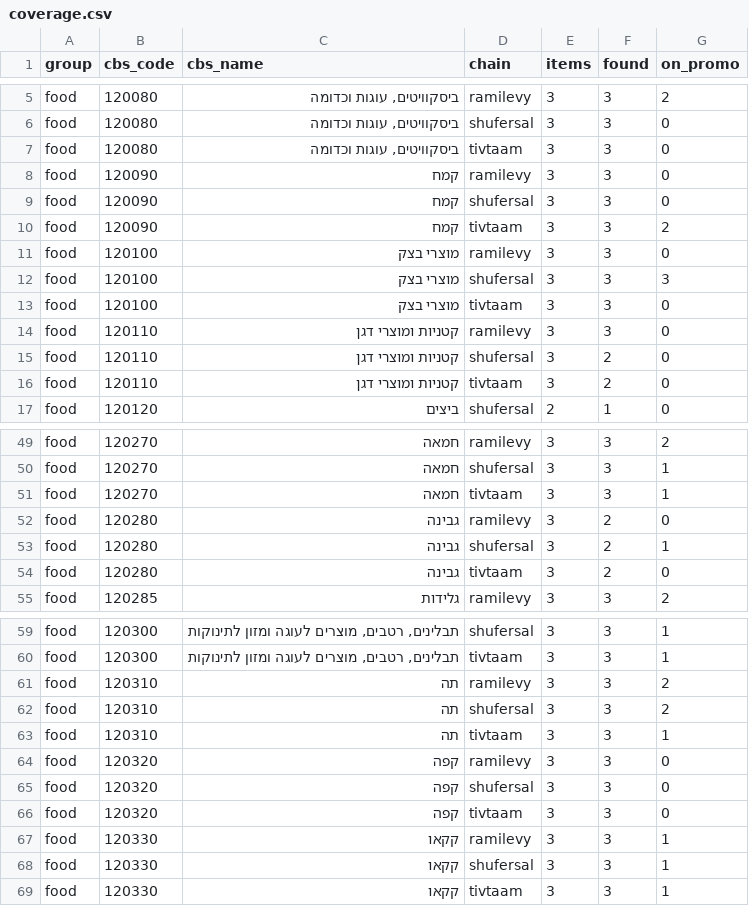
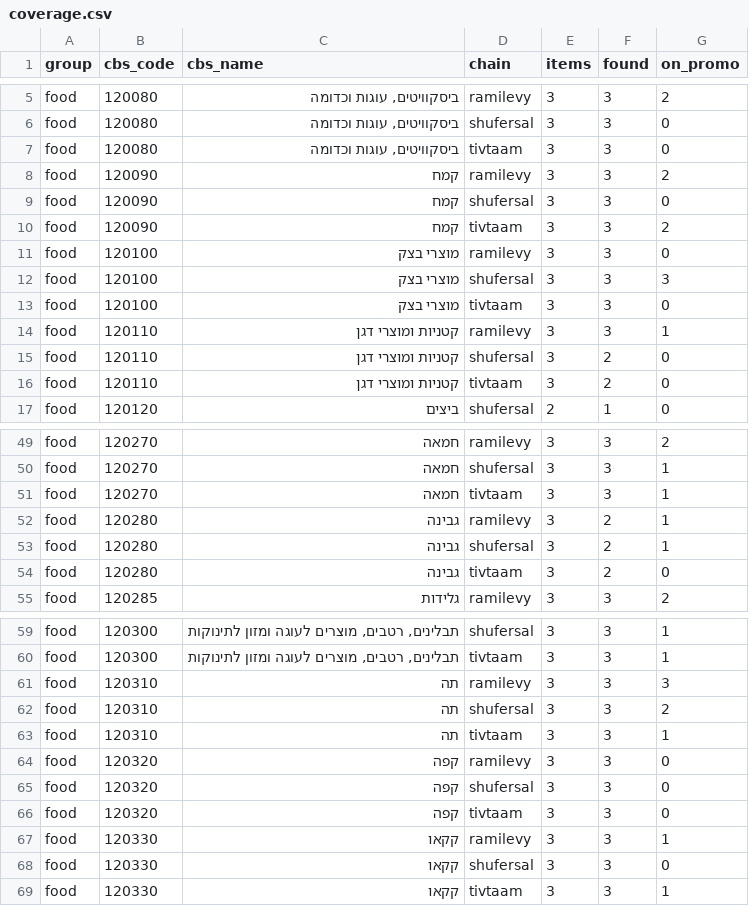
Before and after one commit to gbo1381/food-price-tracker, a CSV file: data/coverage.csv, drawn as a sheet; only a part is shown, gaps mark what is left out; the diff covers the shown part only.

```diff
--- a/data/coverage.csv
+++ b/data/coverage.csv
@@ -7,3 +7,3 @@ food,120080,"ביסקוויטים, עוגות וכדומה",shufersal,3,3,0
 food,120080,"ביסקוויטים, עוגות וכדומה",tivtaam,3,3,0
-food,120090,קמח,ramilevy,3,3,0
+food,120090,קמח,ramilevy,3,3,2
 food,120090,קמח,shufersal,3,3,0
@@ -13,3 +13,3 @@ food,120100,מוצרי בצק,shufersal,3,3,3
 food,120100,מוצרי בצק,tivtaam,3,3,0
-food,120110,קטניות ומוצרי דגן,ramilevy,3,3,0
+food,120110,קטניות ומוצרי דגן,ramilevy,3,3,1
 food,120110,קטניות ומוצרי דגן,shufersal,3,2,0
@@ -51,3 +51,3 @@ food,120270,חמאה,shufersal,3,3,1
 food,120270,חמאה,tivtaam,3,3,1
-food,120280,גבינה,ramilevy,3,2,0
+food,120280,גבינה,ramilevy,3,2,1
 food,120280,גבינה,shufersal,3,2,1
@@ -60,3 +60,3 @@ food,120300,"תבלינים, רטבים, מוצרים לעוגה ומזון לת
 food,120300,"תבלינים, רטבים, מוצרים לעוגה ומזון לתינוקות",tivtaam,3,3,1
-food,120310,תה,ramilevy,3,3,2
+food,120310,תה,ramilevy,3,3,3
 food,120310,תה,shufersal,3,3,2
@@ -67,3 +67,3 @@ food,120320,קפה,tivtaam,3,3,0
 food,120330,קקאו,ramilevy,3,3,1
-food,120330,קקאו,shufersal,3,3,1
+food,120330,קקאו,shufersal,3,3,0
 food,120330,קקאו,tivtaam,3,3,1
```
Also changed, not shown: 2 edited cells elsewhere in this file, data/index_daily.csv, 8 other files.
